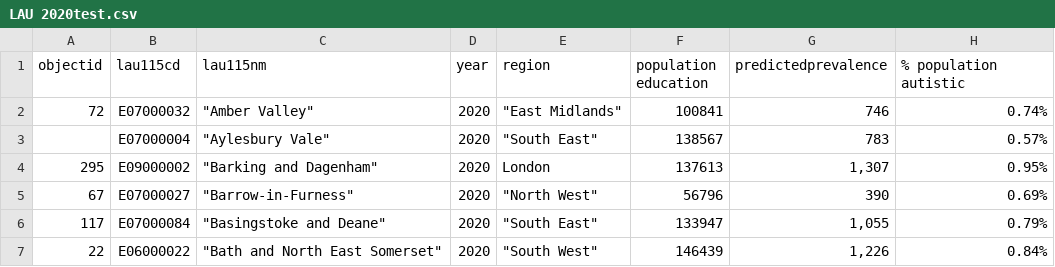
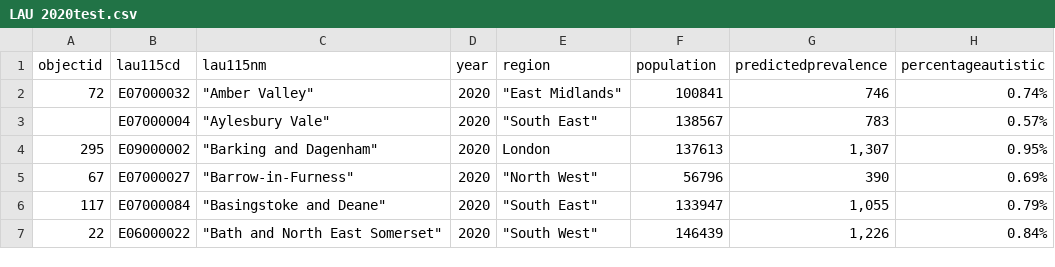
Before and after one commit to plummy95/1312306, a CSV file: LAU 2020test.csv, drawn as a sheet; only a part is shown.

Commit message:
Add files via upload

```diff
--- a/LAU 2020test.csv
+++ b/LAU 2020test.csv
@@ -1,2 +1,2 @@
-objectid,lau115cd,lau115nm,year,region,population education,predictedprevalence,% population autistic
+objectid,lau115cd,lau115nm,year,region,population,predictedprevalence,percentageautistic
 72,E07000032,"""Amber Valley""",2020,"""East Midlands""",100841,746,0.74%
```
